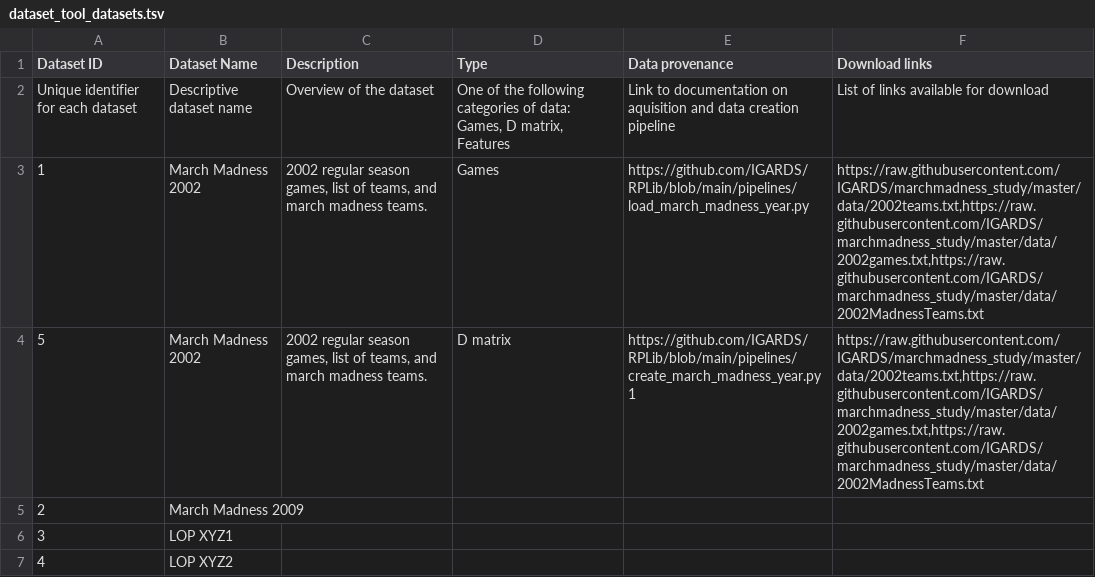
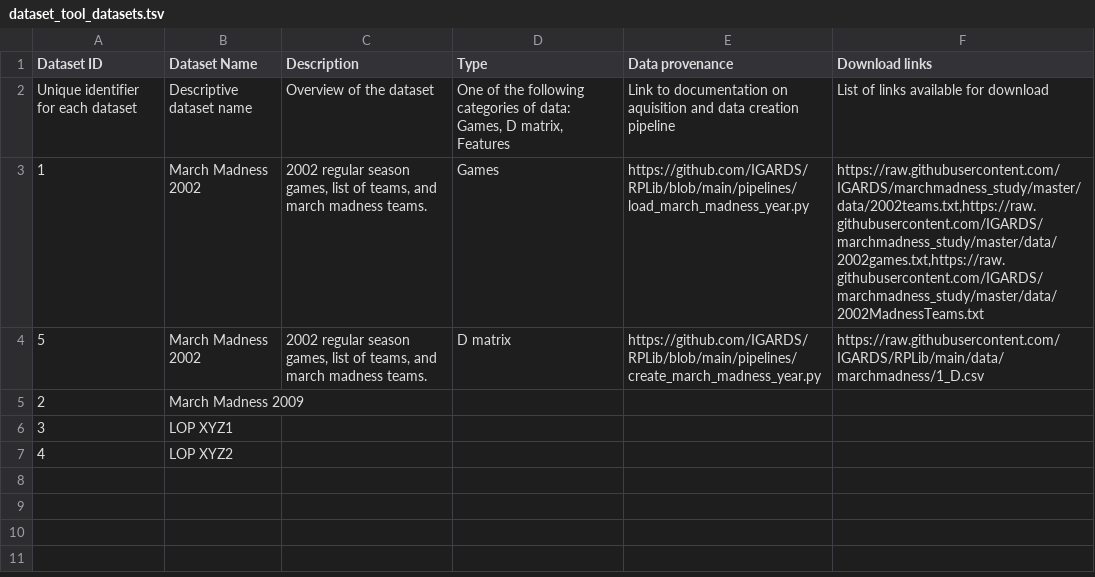
Before and after one commit to IGARDS/RPLIB, a TSV file: data/dataset_tool_datasets.tsv, drawn as a sheet.

```diff
--- a/data/dataset_tool_datasets.tsv
+++ b/data/dataset_tool_datasets.tsv
@@ -3,3 +3,3 @@ Unique identifier for each dataset	Descriptive dataset name	Overview of the data
 1	March Madness 2002	2002 regular season games, list of teams, and march madness teams.	Games	https://github.com/IGARDS/RPLib/blob/main/pipelines/load_march_madness_year.py	https://raw.githubusercontent.com/IGARDS/marchmadness_study/master/data/2002teams.txt,https://raw.githubusercontent.com/IGARDS/marchmadness_study/master/data/2002games.txt,https://raw.githubusercontent.com/IGARDS/marchmadness_study/master/data/2002MadnessTeams.txt
-5	March Madness 2002	2002 regular season games, list of teams, and march madness teams.	D matrix	https://github.com/IGARDS/RPLib/blob/main/pipelines/create_march_madness_year.py 1 	https://raw.githubusercontent.com/IGARDS/marchmadness_study/master/data/2002teams.txt,https://raw.githubusercontent.com/IGARDS/marchmadness_study/master/data/2002games.txt,https://raw.githubusercontent.com/IGARDS/marchmadness_study/master/data/2002MadnessTeams.txt
+5	March Madness 2002	2002 regular season games, list of teams, and march madness teams.	D matrix	https://github.com/IGARDS/RPLib/blob/main/pipelines/create_march_madness_year.py	https://raw.githubusercontent.com/IGARDS/RPLib/main/data/marchmadness/1_D.csv
 2	March Madness 2009				
```
Also changed, not shown: 4 other files.
